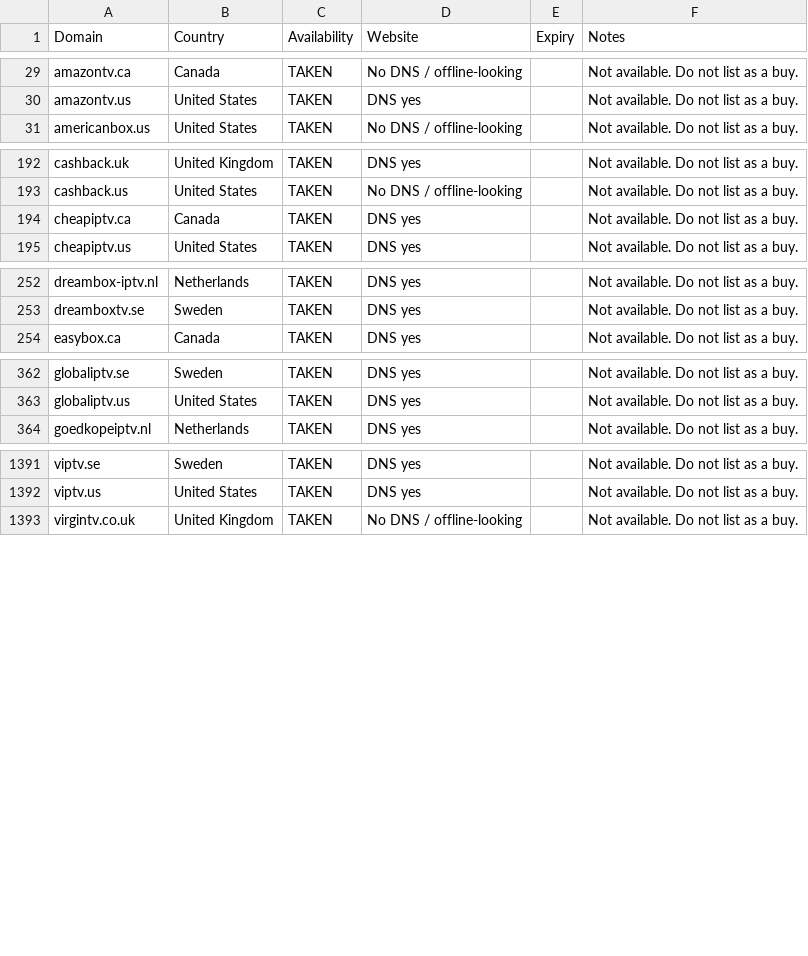
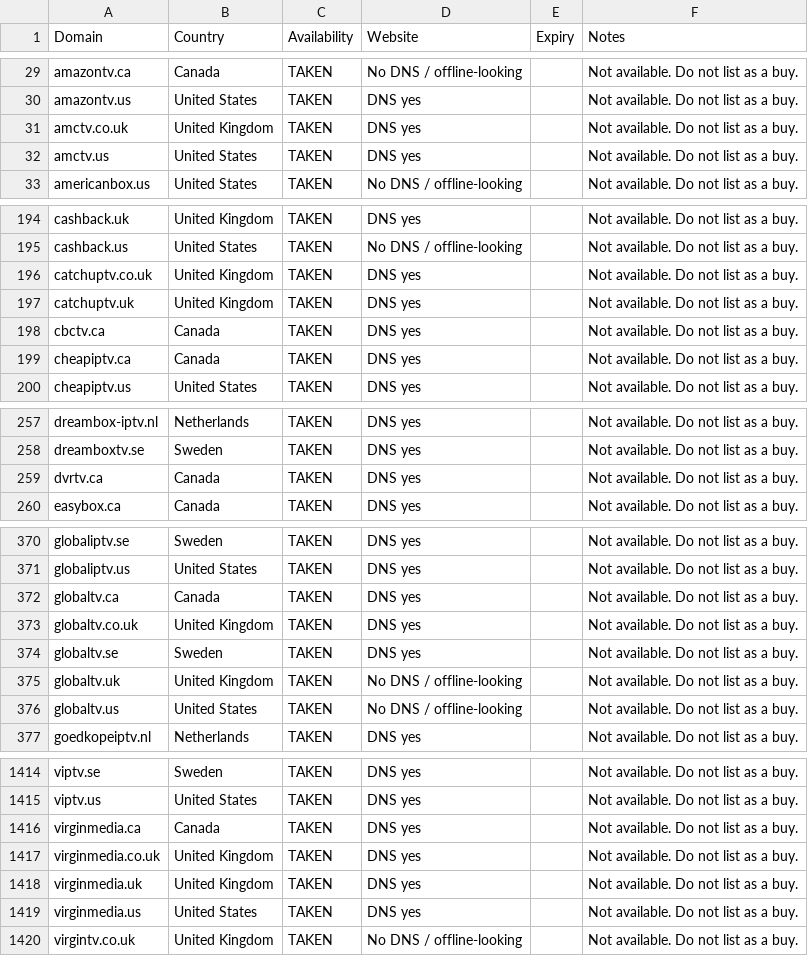
Before and after one commit to CryptoNews24/edit, a CSV file: research/iptv-seo/taken_not_available.csv, drawn as a sheet; only a part is shown, gaps mark what is left out; the diff covers the shown part only; the diff names each change by its address in the sheet, - before the commit and + after, or states it on an @@ line.

```diff
--- a/research/iptv-seo/taken_not_available.csv
+++ b/research/iptv-seo/taken_not_available.csv
+row 31: amctv.co.uk | United Kingdom | TAKEN | DNS yes |  | Not available. Do not list as a buy.
+row 32: amctv.us | United States | TAKEN | DNS yes |  | Not available. Do not list as a buy.
+row 196: catchuptv.co.uk | United Kingdom | TAKEN | DNS yes |  | Not available. Do not list as a buy.
+row 197: catchuptv.uk | United Kingdom | TAKEN | DNS yes |  | Not available. Do not list as a buy.
+row 198: cbctv.ca | Canada | TAKEN | DNS yes |  | Not available. Do not list as a buy.
+row 259: dvrtv.ca | Canada | TAKEN | DNS yes |  | Not available. Do not list as a buy.
+row 372: globaltv.ca | Canada | TAKEN | DNS yes |  | Not available. Do not list as a buy.
+row 373: globaltv.co.uk | United Kingdom | TAKEN | DNS yes |  | Not available. Do not list as a buy.
+row 374: globaltv.se | Sweden | TAKEN | DNS yes |  | Not available. Do not list as a buy.
+row 375: globaltv.uk | United Kingdom | TAKEN | No DNS / offline-looking |  | Not available. Do not list as a buy.
+row 376: globaltv.us | United States | TAKEN | No DNS / offline-looking |  | Not available. Do not list as a buy.
+row 1416: virginmedia.ca | Canada | TAKEN | DNS yes |  | Not available. Do not list as a buy.
+row 1417: virginmedia.co.uk | United Kingdom | TAKEN | DNS yes |  | Not available. Do not list as a buy.
+row 1418: virginmedia.uk | United Kingdom | TAKEN | DNS yes |  | Not available. Do not list as a buy.
+row 1419: virginmedia.us | United States | TAKEN | DNS yes |  | Not available. Do not list as a buy.
```
Also changed, not shown: 13 added rows elsewhere in this file, research/iptv-seo/canva/iptv-domains-canva-import.csv, 9 other files.
